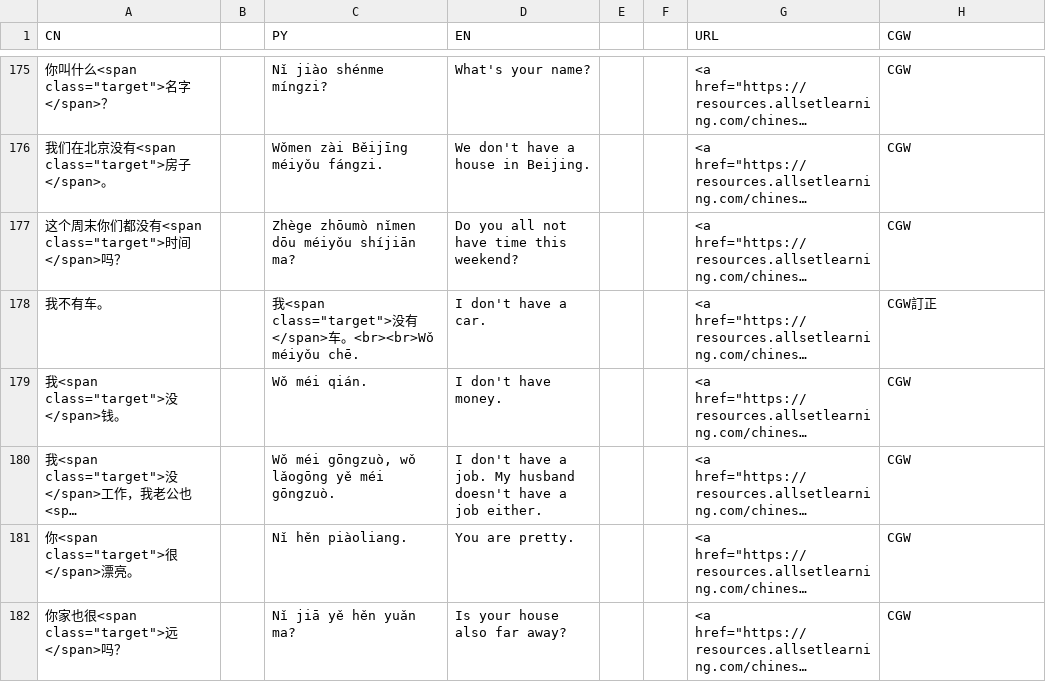
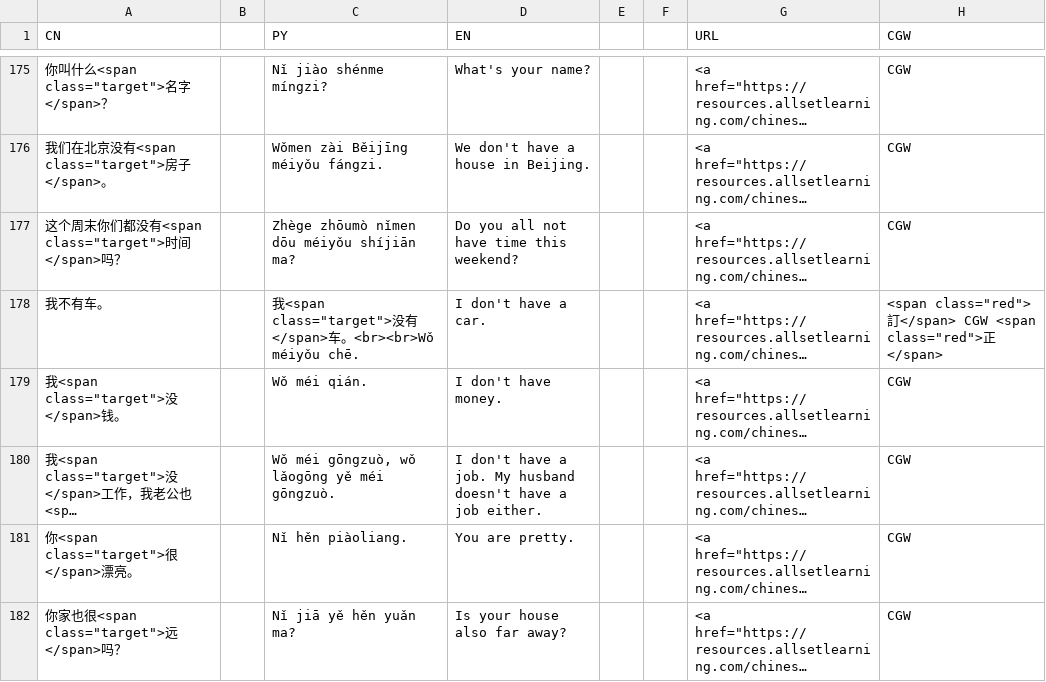
Before and after one commit to pete-debiase/Chinese, a TSV file: Chinese Grammar Wiki/CGW_Anki.tsv, drawn as a sheet; only a part is shown, gaps mark what is left out; long unchanged cells end in …; the diff covers the shown part only; the diff names each change by its address in the sheet, - before the commit and + after, or states it on an @@ line.

Commit message:
Update styling of source field for 訂正-type cards

```diff
--- a/Chinese Grammar Wiki/CGW_Anki.tsv
+++ b/Chinese Grammar Wiki/CGW_Anki.tsv
-H178 (CGW): CGW訂正
+H178 (CGW): <span class="red">訂</span> CGW <span class="red">正</span>
```
Also changed, not shown: 16 edited cells elsewhere in this file.
